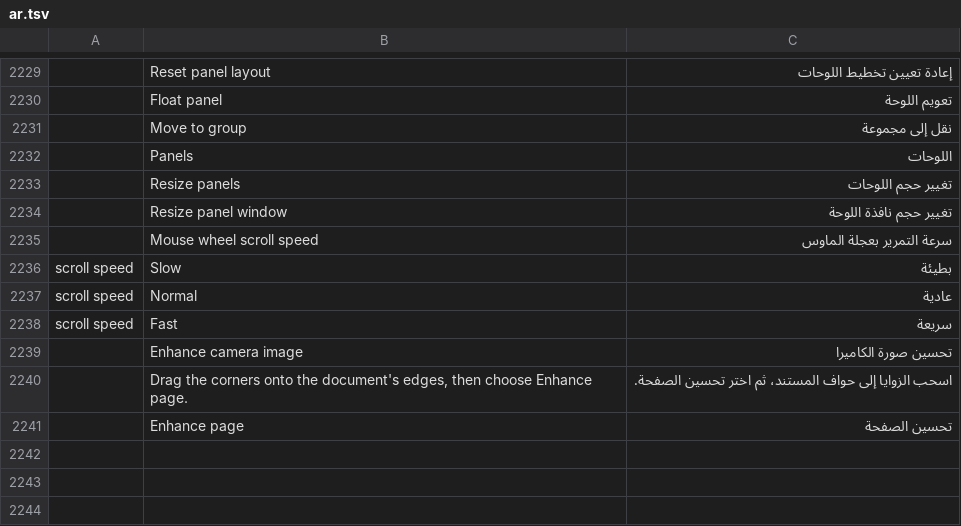
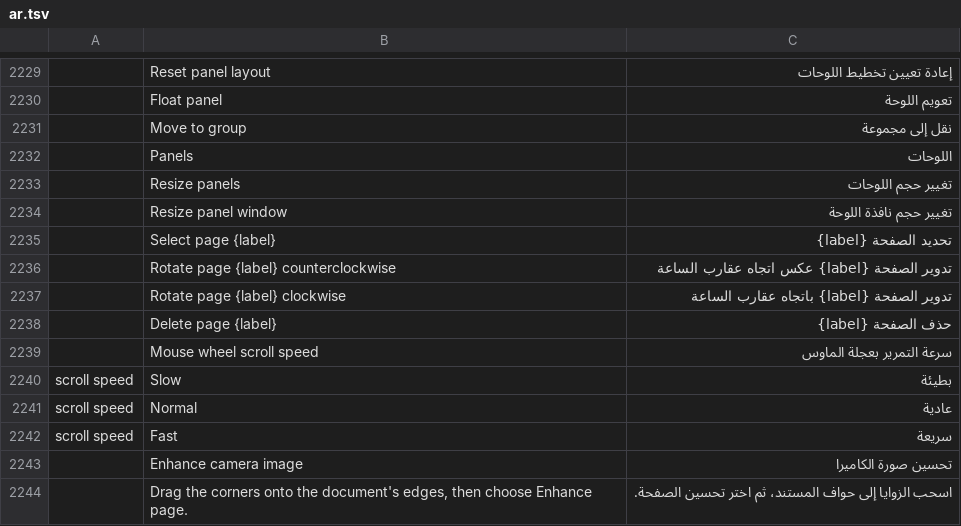
Before and after one commit to 0ldini/pdfcraft, a TSV file: crates/ui-egui/src/i18n/ar.tsv, drawn as a sheet; only a part is shown, gaps mark what is left out; the shorter side is filled out with more unchanged rows; the diff names each change by its address in the sheet, - before the commit and + after, or states it on an @@ line.

```diff
--- a/crates/ui-egui/src/i18n/ar.tsv
+++ b/crates/ui-egui/src/i18n/ar.tsv
+row 2235:  | Select page {label} | تحديد الصفحة {label}
+row 2236:  | Rotate page {label} counterclockwise | تدوير الصفحة {label} عكس اتجاه عقارب الساعة
+row 2237:  | Rotate page {label} clockwise | تدوير الصفحة {label} باتجاه عقارب الساعة
+row 2238:  | Delete page {label} | حذف الصفحة {label}
```
Also changed, not shown: crates/ui-egui/src/i18n/bg.tsv, crates/ui-egui/src/i18n/hu.tsv, 24 other files.
